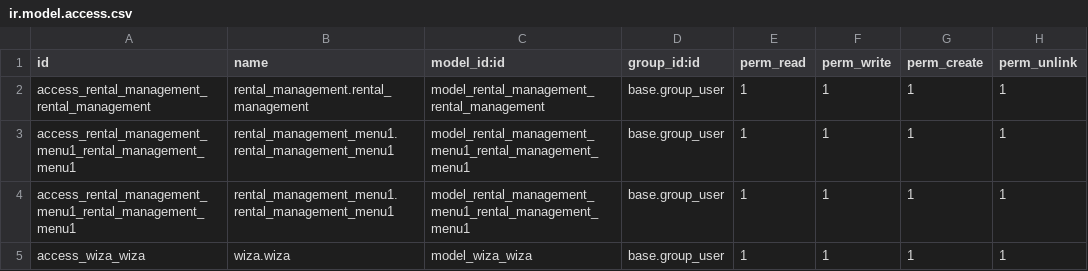
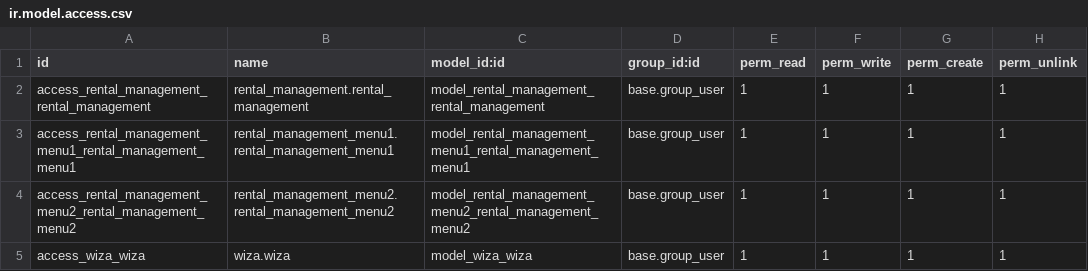
Before and after one commit to DHRUV-ICT/odoo15, a CSV file: dailywork_odoo15/custome_1/rental_management/security/ir.model.access.csv, drawn as a sheet.

Commit message:
[ADD] o-web report rental_management

```diff
--- a/dailywork_odoo15/custome_1/rental_management/security/ir.model.access.csv
+++ b/dailywork_odoo15/custome_1/rental_management/security/ir.model.access.csv
@@ -3,3 +3,3 @@ access_rental_management_rental_management,rental_management.rental_management,m
 access_rental_management_menu1_rental_management_menu1,rental_management_menu1.rental_management_menu1,model_rental_management_menu1_rental_management_menu1,base.group_user,1,1,1,1
-access_rental_management_menu1_rental_management_menu1,rental_management_menu1.rental_management_menu1,model_rental_management_menu1_rental_management_menu1,base.group_user,1,1,1,1
+access_rental_management_menu2_rental_management_menu2,rental_management_menu2.rental_management_menu2,model_rental_management_menu2_rental_management_menu2,base.group_user,1,1,1,1
 access_wiza_wiza,wiza.wiza,model_wiza_wiza,base.group_user,1,1,1,1
```
Also changed, not shown: 9 other files.
